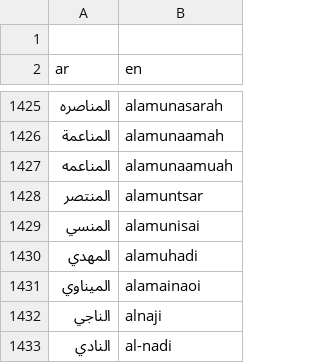
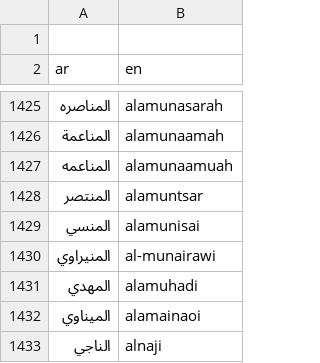
Before and after one commit to TechForPalestine/palestine-datasets, a CSV file: scripts/data/common/killed-in-gaza/data/dict_ar_en.csv, drawn as a sheet; only a part is shown, gaps mark what is left out; the shorter side is filled out with more unchanged rows; the diff names each change by its address in the sheet, - before the commit and + after, or states it on an @@ line.

Commit message:
press: add translation (#597)
* Add translation

* killed-in-gaza: json update

---------

Co-authored-by: sterlingwes <sterlingwes@users.noreply.github.com>

```diff
--- a/scripts/data/common/killed-in-gaza/data/dict_ar_en.csv
+++ b/scripts/data/common/killed-in-gaza/data/dict_ar_en.csv
+row 1430: المنيراوي | al-munairawi
```
Also changed, not shown: 2 other files.
